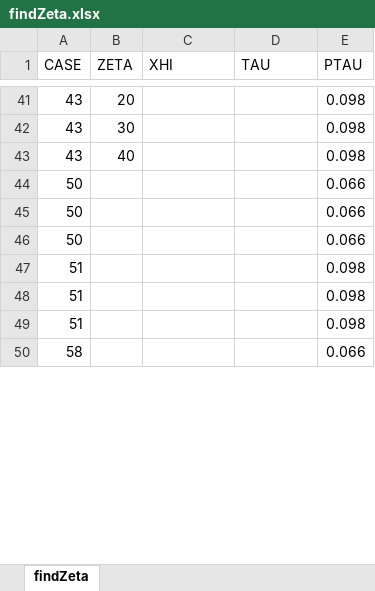
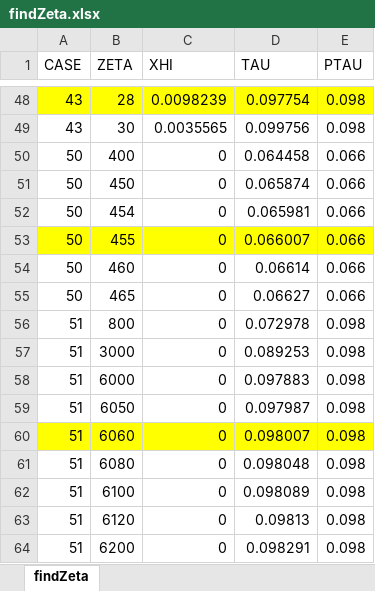
Before and after one commit to matanlotem/SIM21, an Excel workbook: ParamStudy/findZeta.xlsx, sheet findZeta, drawn as a sheet; only a part is shown, gaps mark what is left out; values as stored, in another font and other column widths than the file's, no borders; removed rows and columns are numbered as before the commit, all else as after; the diff covers the shown part only; the diff names each change by its address in the sheet, - before the commit and + after, or states it on an @@ line.

```diff
--- a/ParamStudy/findZeta.xlsx (sheet findZeta)
+++ b/ParamStudy/findZeta.xlsx (sheet findZeta)
-A48:E48 fill: none
+A48:E48 fill: #FFFF00
-B48 (ZETA): 20
+B48 (ZETA): 28
-C48 (XHI): (empty)
+C48 (XHI): 0.0098239
-D48 (TAU): (empty)
+D48 (TAU): 0.097754
-C49 (XHI): (empty)
+C49 (XHI): 0.0035565
-D49 (TAU): (empty)
+D49 (TAU): 0.099756
-row 43: 43 | 40 |  |  | 0.098
-B50 (ZETA): (empty)
+B50 (ZETA): 400
-C50:C52 (XHI): (empty)
+C50:C52 (XHI): 0
-D50 (TAU): (empty)
+D50 (TAU): 0.064458
-B51 (ZETA): (empty)
+B51 (ZETA): 450
-D51 (TAU): (empty)
+D51 (TAU): 0.065874
-B52 (ZETA): (empty)
+B52 (ZETA): 454
-D52 (TAU): (empty)
+D52 (TAU): 0.065981
+row 53: 50 | 455 | 0 | 0.066007 | 0.066
+row 54: 50 | 460 | 0 | 0.06614 | 0.066
+row 55: 50 | 465 | 0 | 0.06627 | 0.066
-B56 (ZETA): (empty)
+B56 (ZETA): 800
-C56:C58 (XHI): (empty)
+C56:C58 (XHI): 0
-D56 (TAU): (empty)
+D56 (TAU): 0.072978
-B57 (ZETA): (empty)
+B57 (ZETA): 3000
-D57 (TAU): (empty)
+D57 (TAU): 0.089253
-B58 (ZETA): (empty)
+B58 (ZETA): 6000
-D58 (TAU): (empty)
+D58 (TAU): 0.097883
-row 50: 58 |  |  |  | 0.066
+row 59: 51 | 6050 | 0 | 0.097987 | 0.098
+row 60: 51 | 6060 | 0 | 0.098007 | 0.098
+row 61: 51 | 6080 | 0 | 0.098048 | 0.098
+row 62: 51 | 6100 | 0 | 0.098089 | 0.098
+row 63: 51 | 6120 | 0 | 0.09813 | 0.098
+row 64: 51 | 6200 | 0 | 0.098291 | 0.098
```
Also changed, not shown: 9 added rows, 3 removed rows, 65 edited cells and cell formats elsewhere in this sheet, ParamStudy/paramStudy.xlsx, 7 other files.
